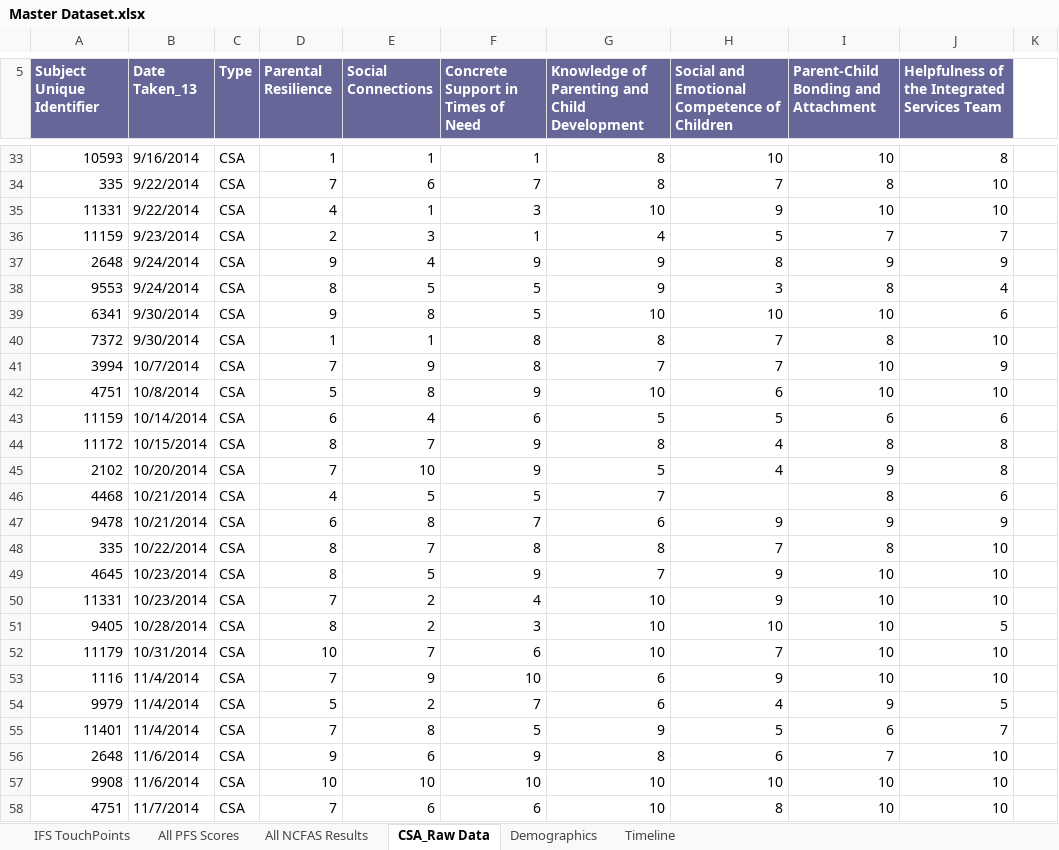
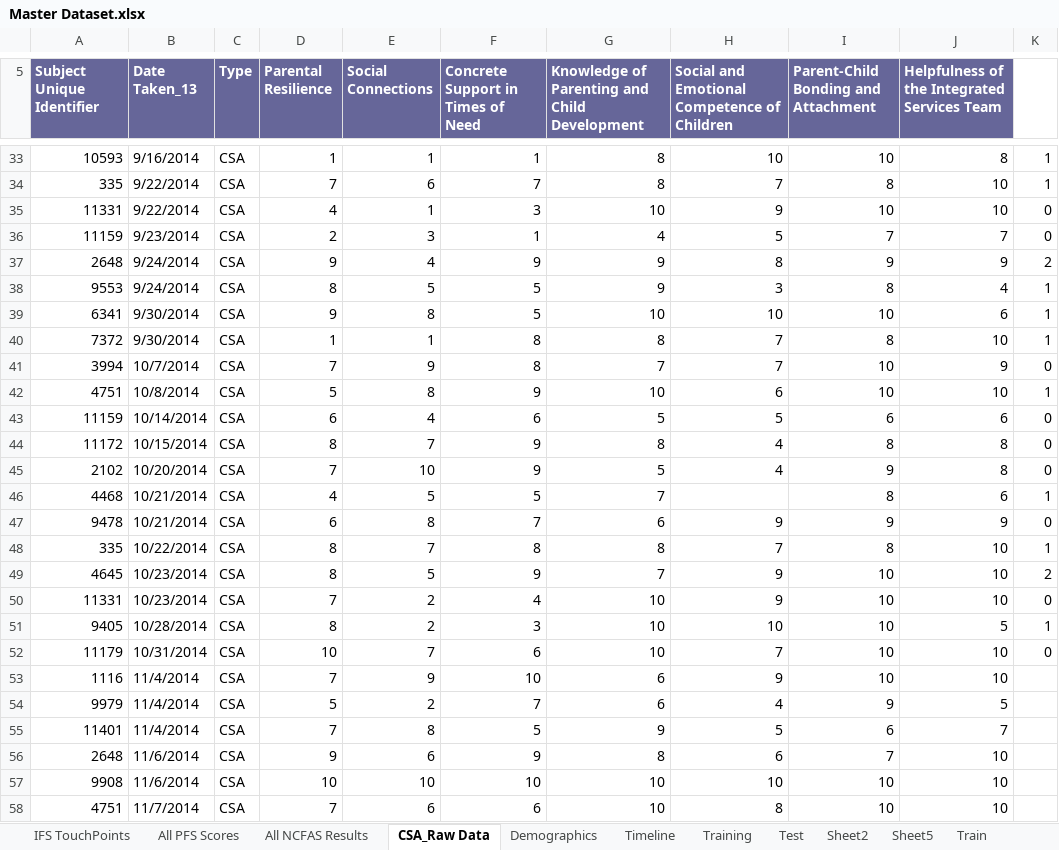
Before and after one commit to vijayv/data_mining_final_project, an Excel workbook: san_francisco_child_abuse_prevention_data/Master Dataset.xlsx, sheet CSA_Raw Data, drawn as a sheet; only a part is shown, gaps mark what is left out; values as stored, in another font and other column widths than the file's, no borders; the diff covers the shown part only; the diff names each change by its address in the sheet, - before the commit and + after, or states it on an @@ line.

```diff
--- a/san_francisco_child_abuse_prevention_data/Master Dataset.xlsx (sheet CSA_Raw Data)
+++ b/san_francisco_child_abuse_prevention_data/Master Dataset.xlsx (sheet CSA_Raw Data)
+sheet tab: Training
+sheet tab: Test
+sheet tab: Sheet2
+sheet tab: Sheet5
+sheet tab: Train
-K33:K34: (empty)
+K33:K34: 1
-K35:K36: (empty)
+K35:K36: 0
-K37: (empty)
+K37: 2
-K38:K40: (empty)
+K38:K40: 1
-K41: (empty)
+K41: 0
-K42: (empty)
+K42: 1
-K43:K45: (empty)
+K43:K45: 0
-K46: (empty)
+K46: 1
-K47: (empty)
+K47: 0
-K48: (empty)
+K48: 1
-K49: (empty)
+K49: 2
-K50: (empty)
+K50: 0
-K51: (empty)
+K51: 1
-K52: (empty)
+K52: 0
```
Also changed, not shown: 27 edited cells elsewhere in this sheet, sheet IFS TouchPoints, sheet All NCFAS Results, other sheet tabs, charts or pictures.
